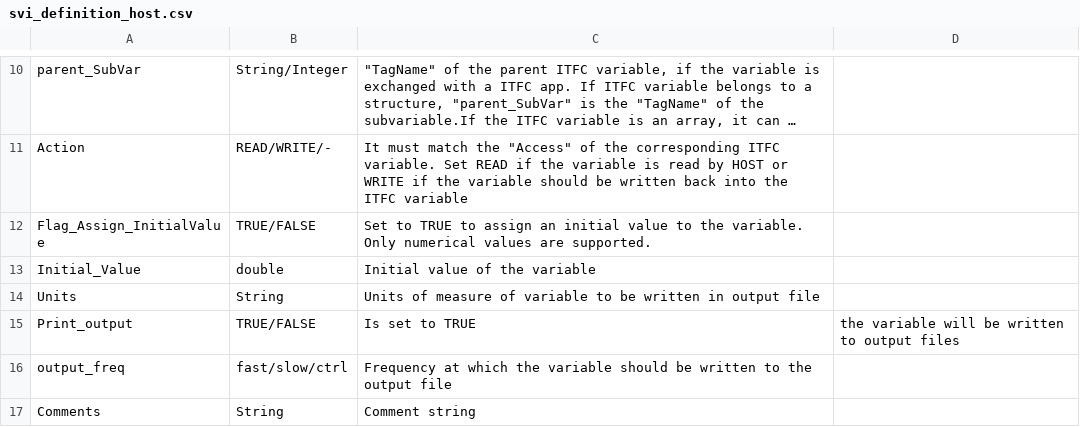
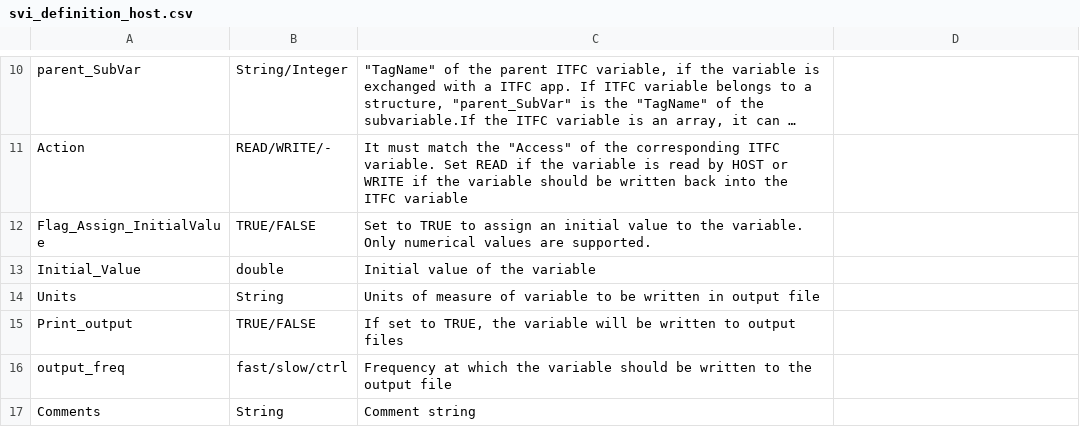
Before and after one commit to TUMLWE/PAL, a CSV file: docs/source/svi_definition_host.csv, drawn as a sheet; only a part is shown, gaps mark what is left out; long unchanged cells end in ….

Commit message:
docs update

```diff
--- a/docs/source/svi_definition_host.csv
+++ b/docs/source/svi_definition_host.csv
@@ -14,3 +14,3 @@ Initial_Value,double,Initial value of the variable
 Units,String,Units of measure of variable to be written in output file
-Print_output,TRUE/FALSE,Is set to TRUE, the variable will be written to output files
+Print_output,TRUE/FALSE,"If set to TRUE, the variable will be written to output files"
 output_freq,"fast/slow/ctrl",Frequency at which the variable should be written to the output file
```
